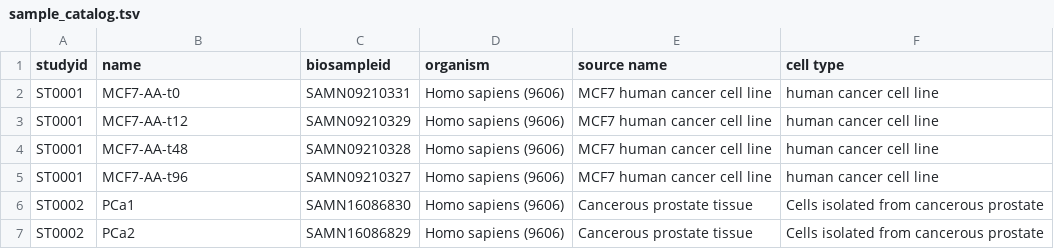
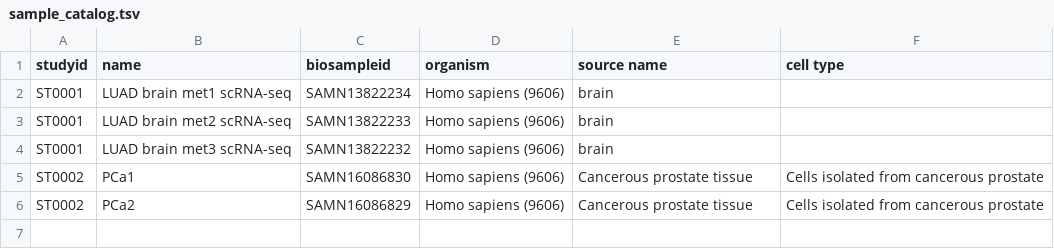
Before and after one commit to HorvathLab/exscsnv-catalog, a TSV file: data/sample_catalog.tsv, drawn as a sheet.

Commit message:
first data tables!

```diff
--- a/data/sample_catalog.tsv
+++ b/data/sample_catalog.tsv
@@ -1,6 +1,5 @@
 studyid	name	biosampleid	organism	source name	cell type
-ST0001	MCF7-AA-t0	SAMN09210331	Homo sapiens (9606)	MCF7 human cancer cell line	human cancer cell line
-ST0001	MCF7-AA-t12	SAMN09210329	Homo sapiens (9606)	MCF7 human cancer cell line	human cancer cell line
-ST0001	MCF7-AA-t48	SAMN09210328	Homo sapiens (9606)	MCF7 human cancer cell line	human cancer cell line
-ST0001	MCF7-AA-t96	SAMN09210327	Homo sapiens (9606)	MCF7 human cancer cell line	human cancer cell line
+ST0001	LUAD brain met1 scRNA-seq	SAMN13822234	Homo sapiens (9606)	brain	
+ST0001	LUAD brain met2 scRNA-seq	SAMN13822233	Homo sapiens (9606)	brain	
+ST0001	LUAD brain met3 scRNA-seq	SAMN13822232	Homo sapiens (9606)	brain	
 ST0002	PCa1	SAMN16086830	Homo sapiens (9606)	Cancerous prostate tissue	Cells isolated from cancerous prostate
```
Also changed, not shown: data/study_catalog.tsv, 6 other files.
